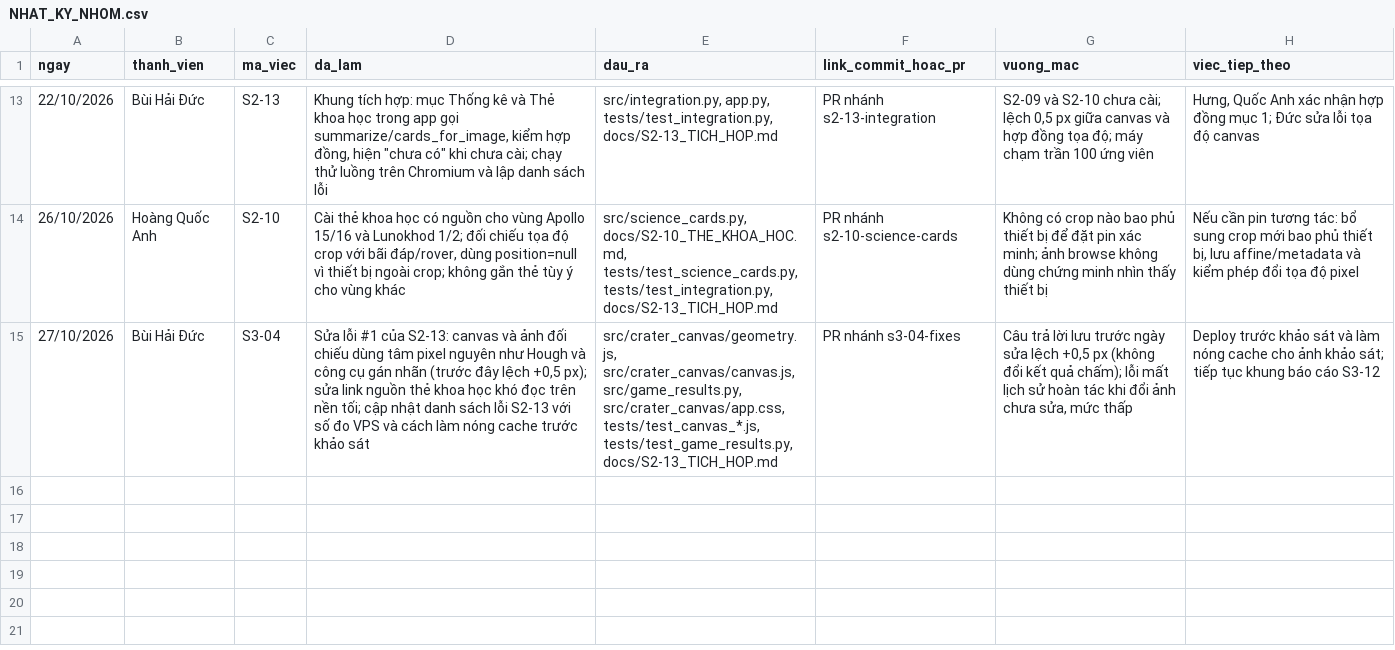
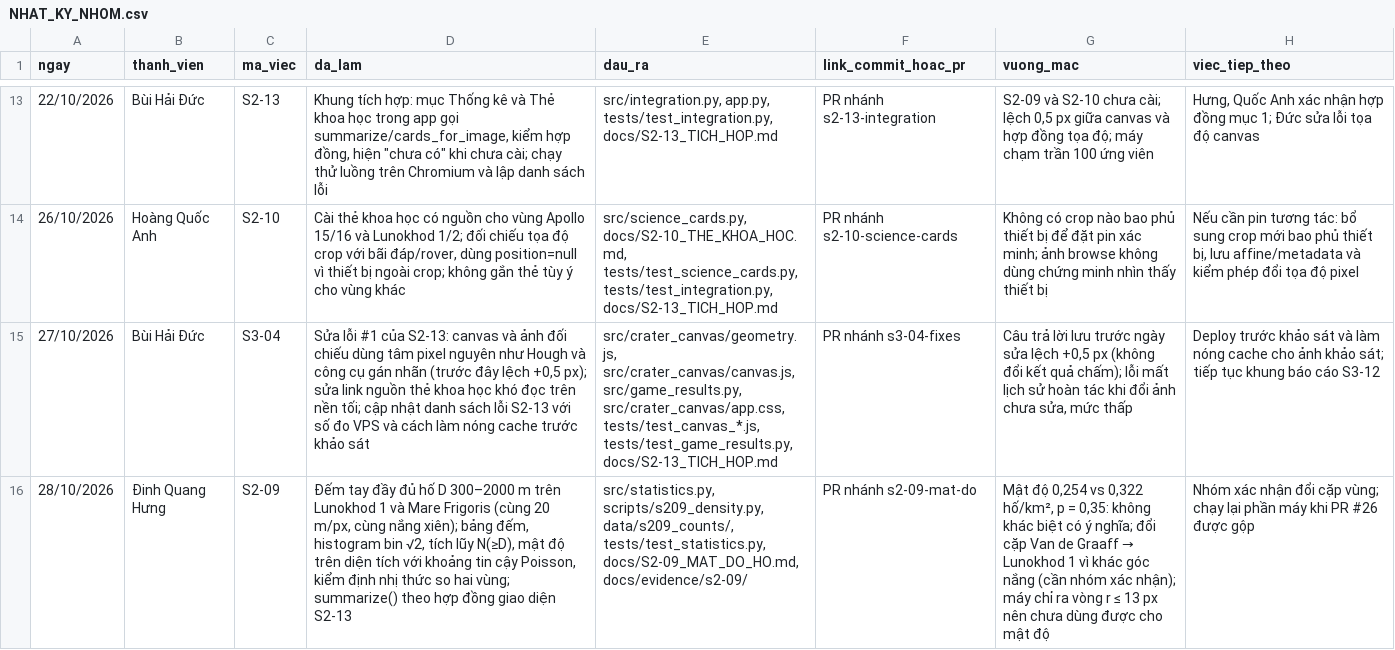
Before and after one commit to Duckcy-Bui/nasa24-crater-stem, a CSV file: docs/NHAT_KY_NHOM.csv, drawn as a sheet; only a part is shown, gaps mark what is left out; the diff names each change by its address in the sheet, - before the commit and + after, or states it on an @@ line.

Commit message:
S2-09: đếm hố và so mật độ hai vùng (Lunokhod 1, Mare Frigoris); summarize theo hợp đồng S2-13

```diff
--- a/docs/NHAT_KY_NHOM.csv
+++ b/docs/NHAT_KY_NHOM.csv
+row 16: 28/10/2026 | Đinh Quang Hưng | S2-09 | Đếm tay đầy đủ hố D 300–2000 m trên Lunokhod 1 và Mare Frigoris (cùng 20 m/px, cùng nắng xiên); bảng đếm, histogram bin √2, tích lũy N(≥D), mật độ trên diện tích với khoảng tin cậy Poisson, kiểm định nhị thức so hai vùng; summarize() theo hợp đồng giao diện S2-13 | src/statistics.py, scripts/s209_density.py, data/s209_counts/, tests/test_statistics.py, docs/S2-09_MAT_DO_HO.md, docs/evidence/s2-09/ | PR nhánh s2-09-mat-do | Mật độ 0,254 vs 0,322 hố/km², p = 0,35: không khác biệt có ý nghĩa; đổi cặp Van de Graaff → Lunokhod 1 vì khác góc nắng (cần nhóm xác nhận); máy chỉ ra vòng r ≤ 13 px nên chưa dùng được cho mật độ | Nhóm xác nhận đổi cặp vùng; chạy lại phần máy khi PR #26 được gộp
```
Also changed, not shown: 17 other files.
